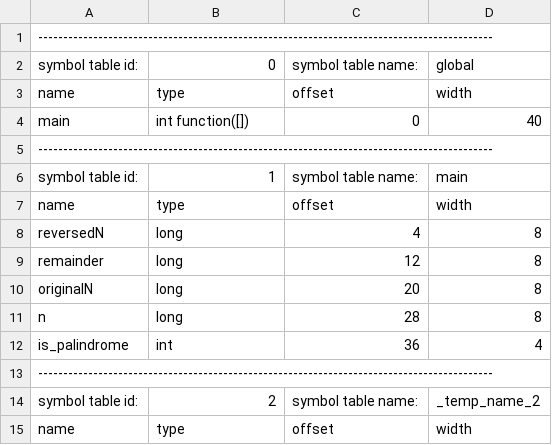
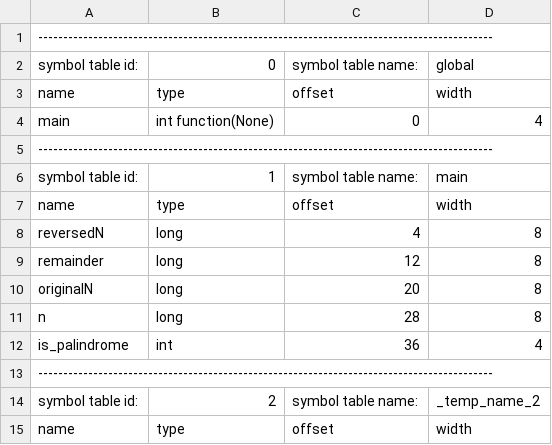
Before and after one commit to rjnrohit/C-Compiler-CS335, a CSV file: output/test2.csv, drawn as a sheet.

Commit message:
fix param_list bug

```diff
--- a/output/test2.csv
+++ b/output/test2.csv
@@ -3,3 +3,3 @@
 name,type,offset,width
-main,int function([]),0,40
+main,int function(None),0,4
 -------------------------------------------------------------------------------------------
```
Also changed, not shown: output/test4.csv, 33 other files.
